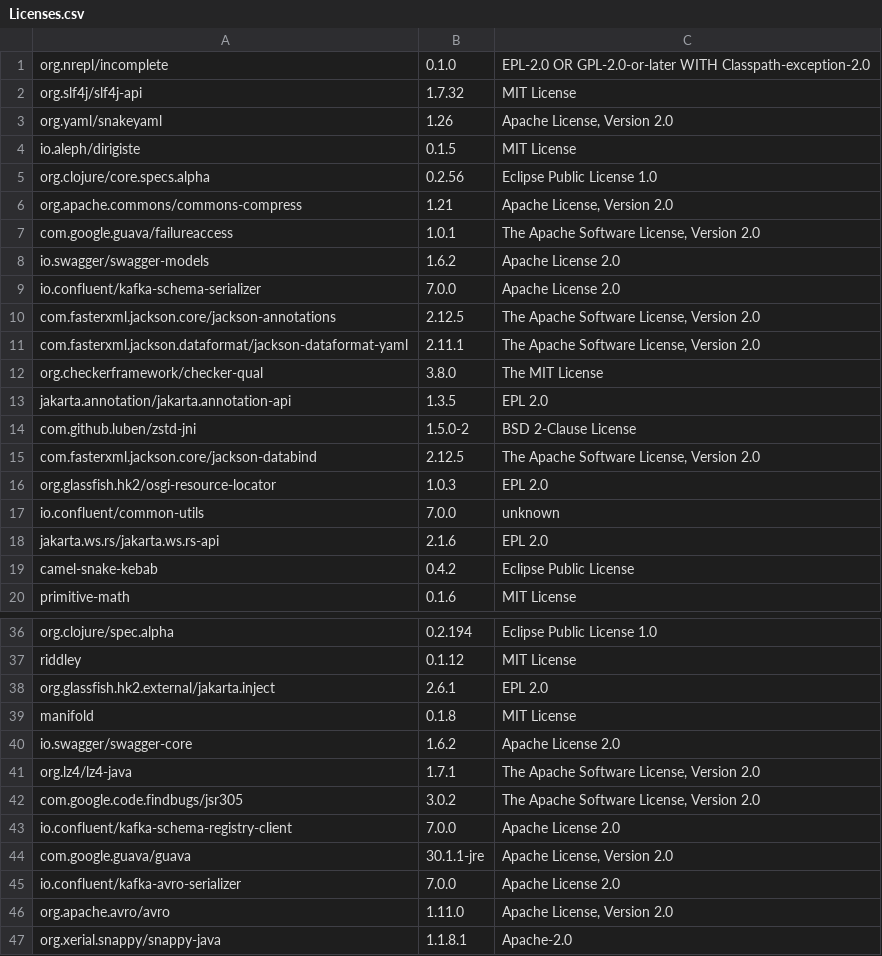
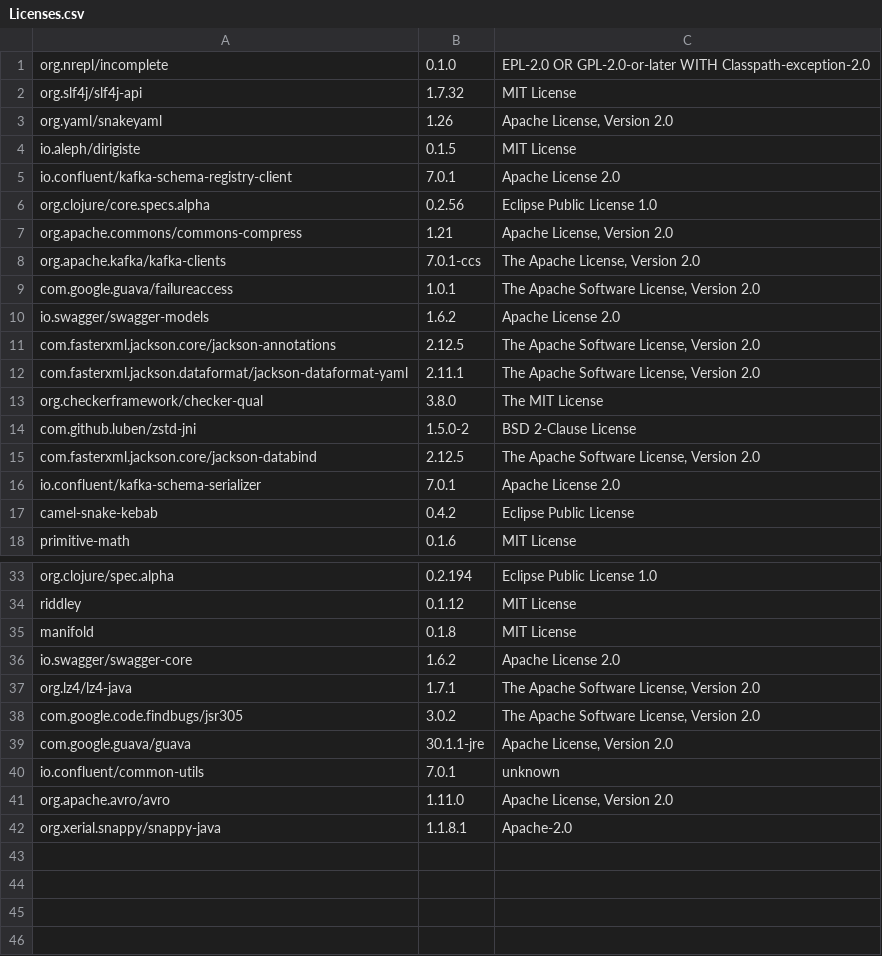
Before and after one commit to piotr-yuxuan/slava, a CSV file: doc/Licenses.csv, drawn as a sheet; only a part is shown, gaps mark what is left out; removed rows and columns are numbered as before the commit, all else as after; the diff covers the shown part only; the diff names each change by its address in the sheet, - before the commit and + after, or states it on an @@ line.

Commit message:
List licenses

```diff
--- a/doc/Licenses.csv
+++ b/doc/Licenses.csv
+row 5: io.confluent/kafka-schema-registry-client | 7.0.1 | Apache License 2.0
+row 8: org.apache.kafka/kafka-clients | 7.0.1-ccs | The Apache License, Version 2.0
-row 9: io.confluent/kafka-schema-serializer | 7.0.0 | Apache License 2.0
-row 13: jakarta.annotation/jakarta.annotation-api | 1.3.5 | EPL 2.0
-row 16: org.glassfish.hk2/osgi-resource-locator | 1.0.3 | EPL 2.0
-row 17: io.confluent/common-utils | 7.0.0 | unknown
-row 18: jakarta.ws.rs/jakarta.ws.rs-api | 2.1.6 | EPL 2.0
+row 16: io.confluent/kafka-schema-serializer | 7.0.1 | Apache License 2.0
-row 38: org.glassfish.hk2.external/jakarta.inject | 2.6.1 | EPL 2.0
-row 43: io.confluent/kafka-schema-registry-client | 7.0.0 | Apache License 2.0
-row 45: io.confluent/kafka-avro-serializer | 7.0.0 | Apache License 2.0
+row 40: io.confluent/common-utils | 7.0.1 | unknown
```
Also changed, not shown: 1 added row and 2 removed rows elsewhere in this file.
